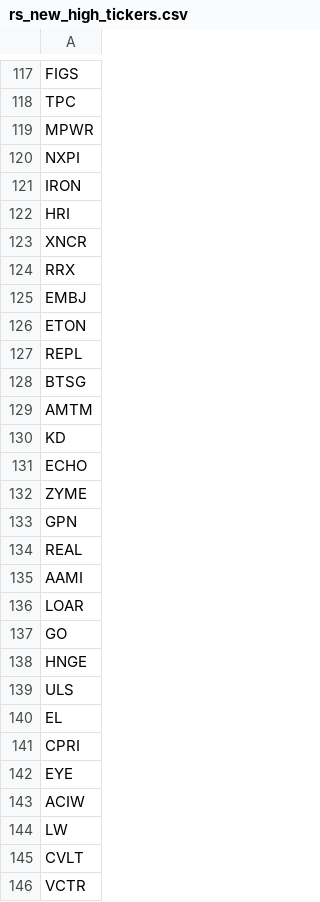
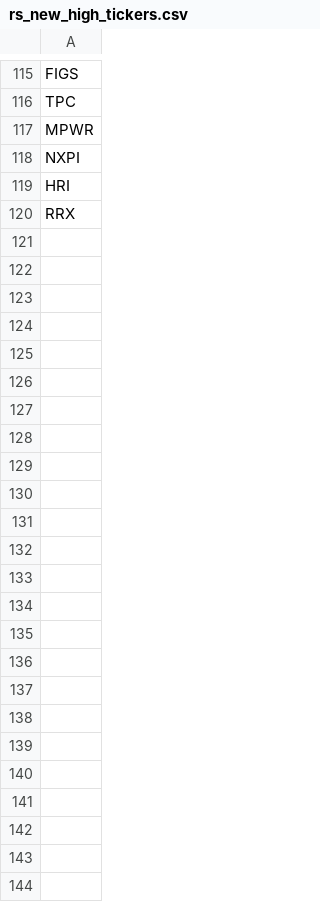
Before and after one commit to chinar-amrutkar/market-leaders, a CSV file: outputs/rs_new_high_tickers.csv, drawn as a sheet; only a part is shown, gaps mark what is left out; the diff covers the shown part only.

```diff
--- a/outputs/rs_new_high_tickers.csv
+++ b/outputs/rs_new_high_tickers.csv
@@ -120,27 +118,3 @@ MPWR
 NXPI
-IRON
 HRI
-XNCR
 RRX
-EMBJ
-ETON
-REPL
-BTSG
-AMTM
-KD
-ECHO
-ZYME
-GPN
-REAL
-AAMI
-LOAR
-GO
-HNGE
-ULS
-EL
-CPRI
-EYE
-ACIW
-LW
-CVLT
-VCTR
```
Also changed, not shown: 8 added rows, 14 removed rows, 15 moved rows and 13 edited cells elsewhere in this file, 4 other files.
